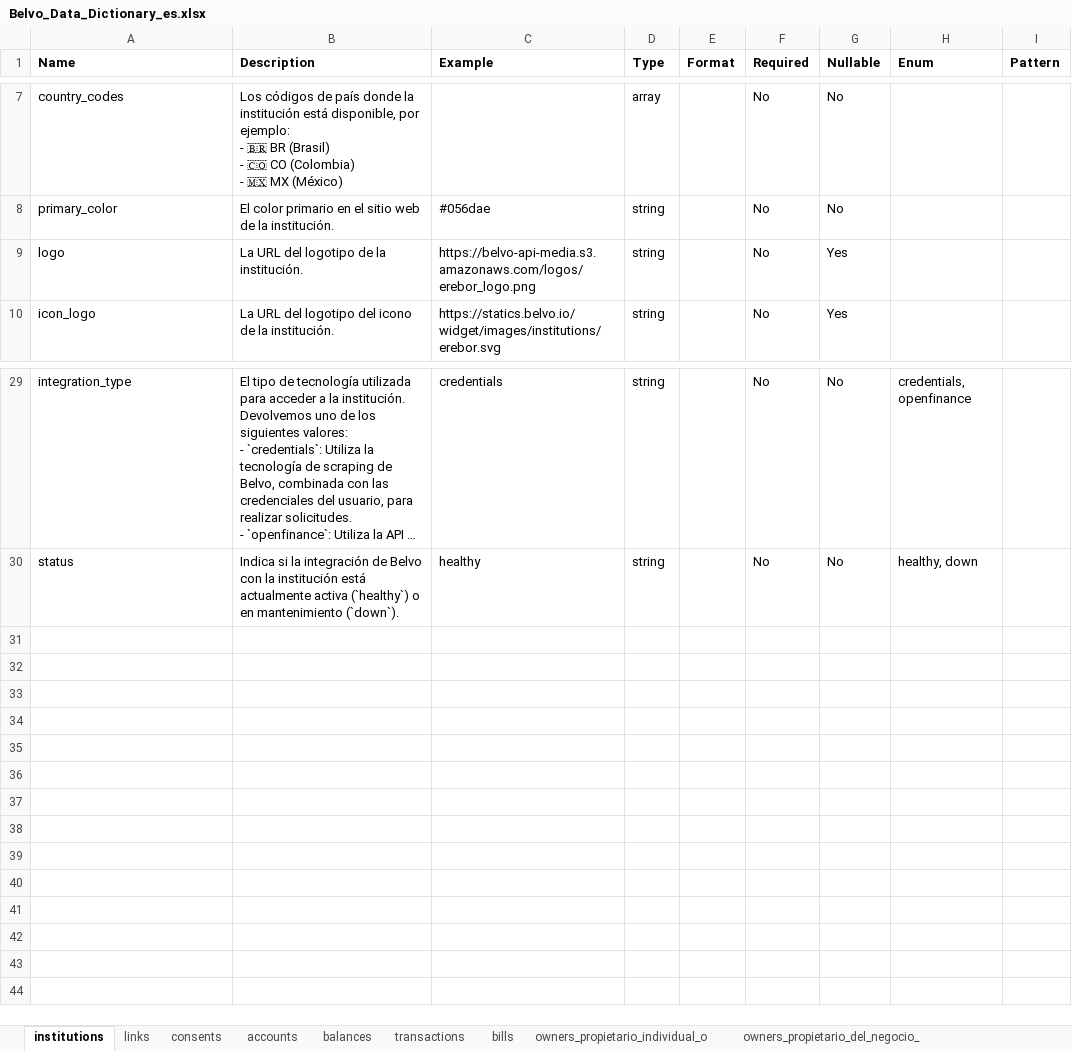
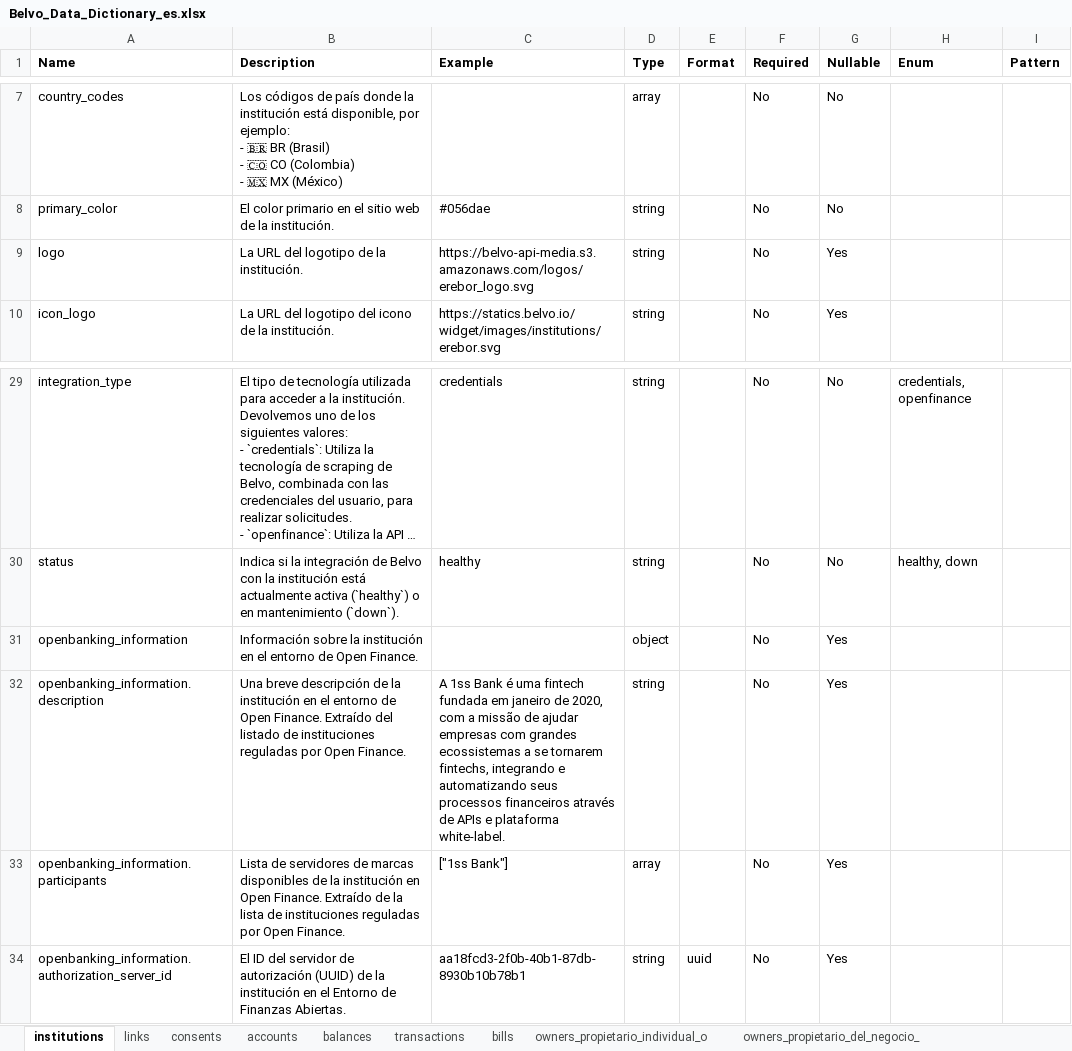
Before and after one commit to belvo-finance-opensource/documentation, an Excel workbook: data_dictionaries/es/Belvo_Data_Dictionary_es.xlsx, sheet institutions, drawn as a sheet; only a part is shown, gaps mark what is left out; long unchanged cells end in …; values as stored, in another font and other column widths than the file's, no borders; the diff names each change by its address in the sheet, - before the commit and + after, or states it on an @@ line.

```diff
--- a/data_dictionaries/es/Belvo_Data_Dictionary_es.xlsx (sheet institutions)
+++ b/data_dictionaries/es/Belvo_Data_Dictionary_es.xlsx (sheet institutions)
-C9 (Example): https://belvo-api-media.s3.amazonaws.com/logos/erebor_logo.png
+C9 (Example): https://belvo-api-media.s3.amazonaws.com/logos/erebor_logo.svg
+row 31: openbanking_information | Información sobre la institución en el entorno de Open Finance. |  | object |  | No | Yes
+row 32: openbanking_information.description | Una breve descripción de la institución en el entorno de Open Finance. Extraído del listado de instituciones reguladas por Open Finance. | A 1ss Bank é uma fintech fundada em janeiro de 2020, com a missão de ajudar empresas com grandes ecossistemas a se tornarem fintechs, integrando e automatizando seus processos financeiros através de APIs e plataforma white-label. | string |  | No | Yes
+row 33: openbanking_information.participants | Lista de servidores de marcas disponibles de la institución en Open Finance. Extraído de la lista de instituciones reguladas por Open Finance. | ["1ss Bank"] | array |  | No | Yes
+row 34: openbanking_information.authorization_server_id | El ID del servidor de autorización (UUID) de la institución en el Entorno de Finanzas Abiertas. | aa18fcd3-2f0b-40b1-87db-8930b10b78b1 | string | uuid | No | Yes
```
Also changed, not shown: sheet financial_statements, sheet links, sheet employment_records_mexico, other sheet tabs, data_dictionaries/en/Belvo_Data_Dictionary_en.xlsx, data_dictionaries/pt-BR/Belvo_Data_Dictionary_pt-BR.xlsx, 15 other files.
